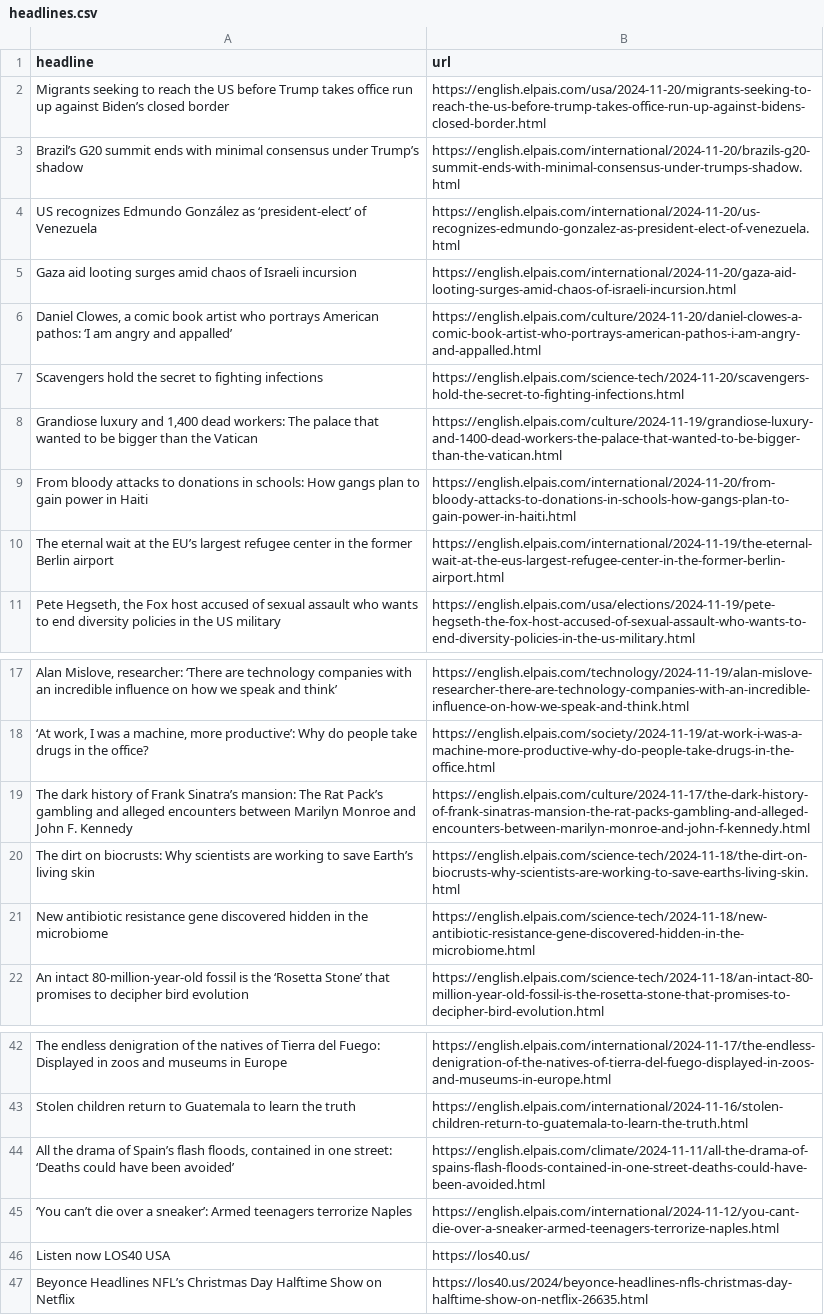
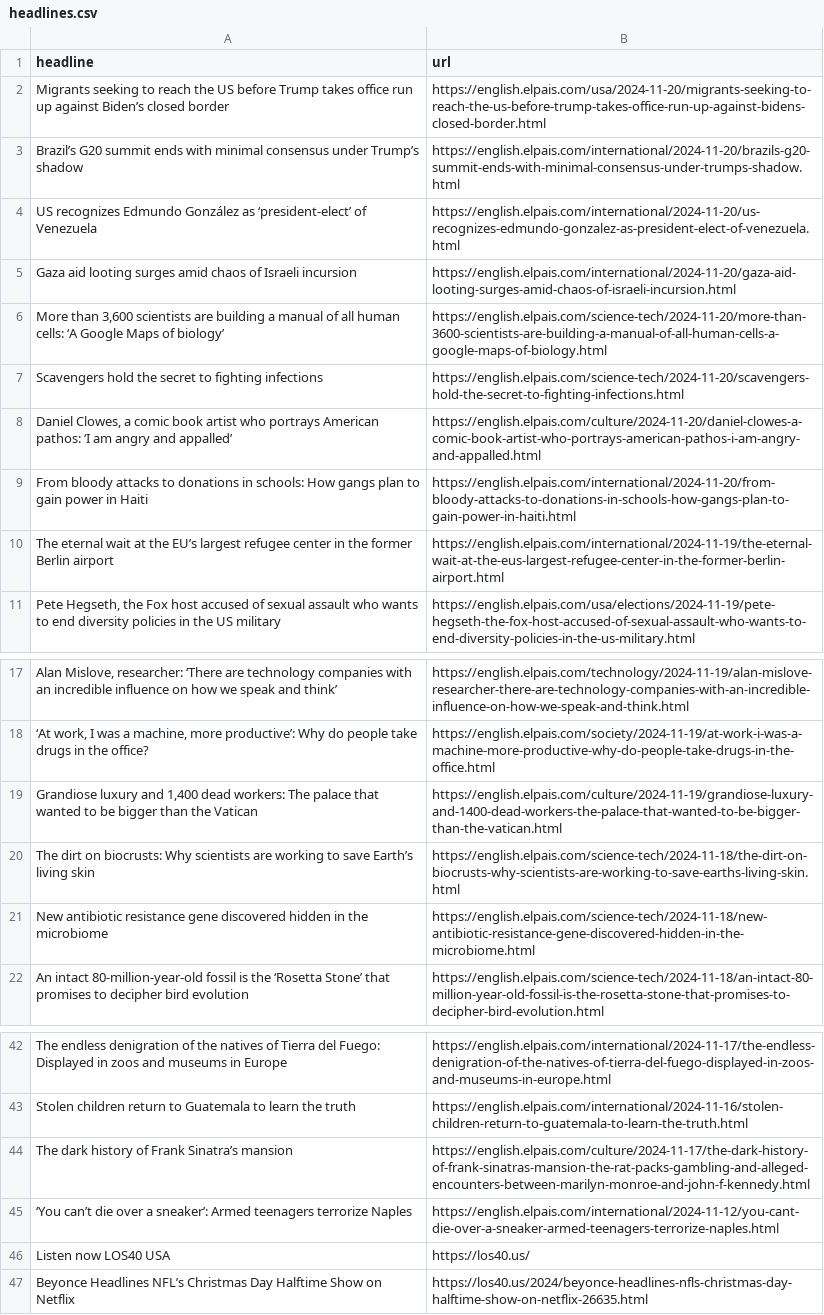
Before and after one commit to masashiijichi/el-pais-autoscraper, a CSV file: headlines.csv, drawn as a sheet; only a part is shown, gaps mark what is left out; removed rows and columns are numbered as before the commit, all else as after; the diff names each change by its address in the sheet, - before the commit and + after, or states it on an @@ line.

```diff
--- a/headlines.csv
+++ b/headlines.csv
+row 6: More than 3,600 scientists are building a manual of all human cells: ‘A Google Maps of biology’ | https://english.elpais.com/science-tech/2024-11-20/more-than-3600-scientists-are-building-a-manual-of-all-human-cells-a-google-maps-of-biology.html
-row 19: The dark history of Frank Sinatra’s mansion: The Rat Pack’s gambling and alleged encounters between Marilyn Monroe and John F. Kennedy | https://english.elpais.com/culture/2024-11-17/the-dark-history-of-frank-sinatras-mansion-the-rat-packs-gambling-and-alleged-encounters-between-marilyn-monroe-and-john-f-kennedy.html
@@ row 8 moved to row 19: Grandiose luxury and 1,400 dead workers:… @@
-row 44: All the drama of Spain’s flash floods, contained in one street: ‘Deaths could have been avoided’ | https://english.elpais.com/climate/2024-11-11/all-the-drama-of-spains-flash-floods-contained-in-one-street-deaths-could-have-been-avoided.html
+row 44: The dark history of Frank Sinatra’s mansion | https://english.elpais.com/culture/2024-11-17/the-dark-history-of-frank-sinatras-mansion-the-rat-packs-gambling-and-alleged-encounters-between-marilyn-monroe-and-john-f-kennedy.html
```
